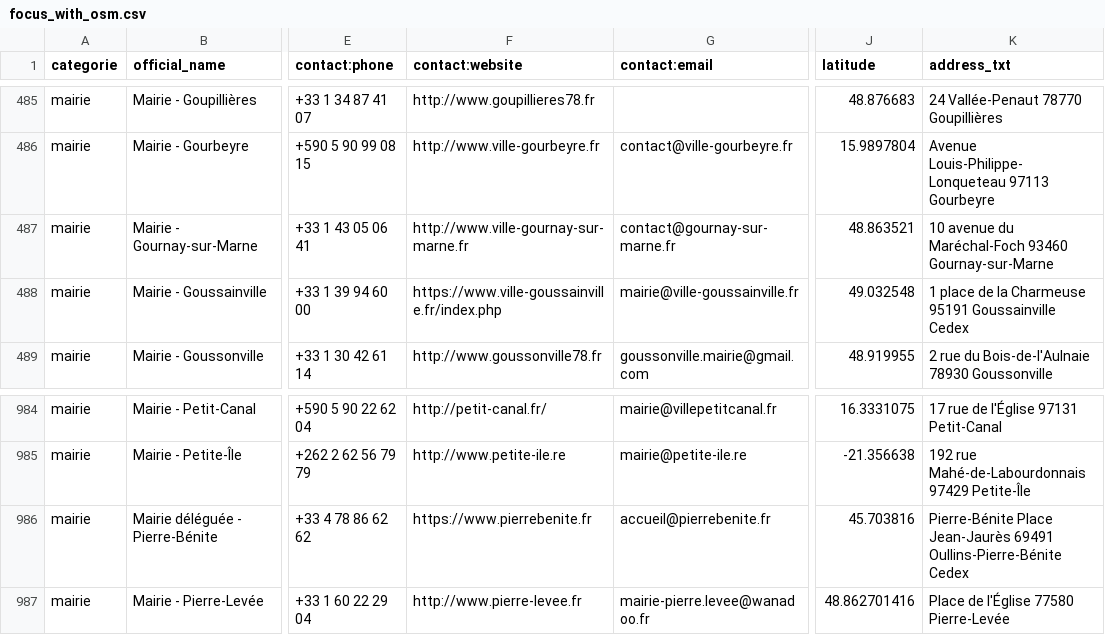
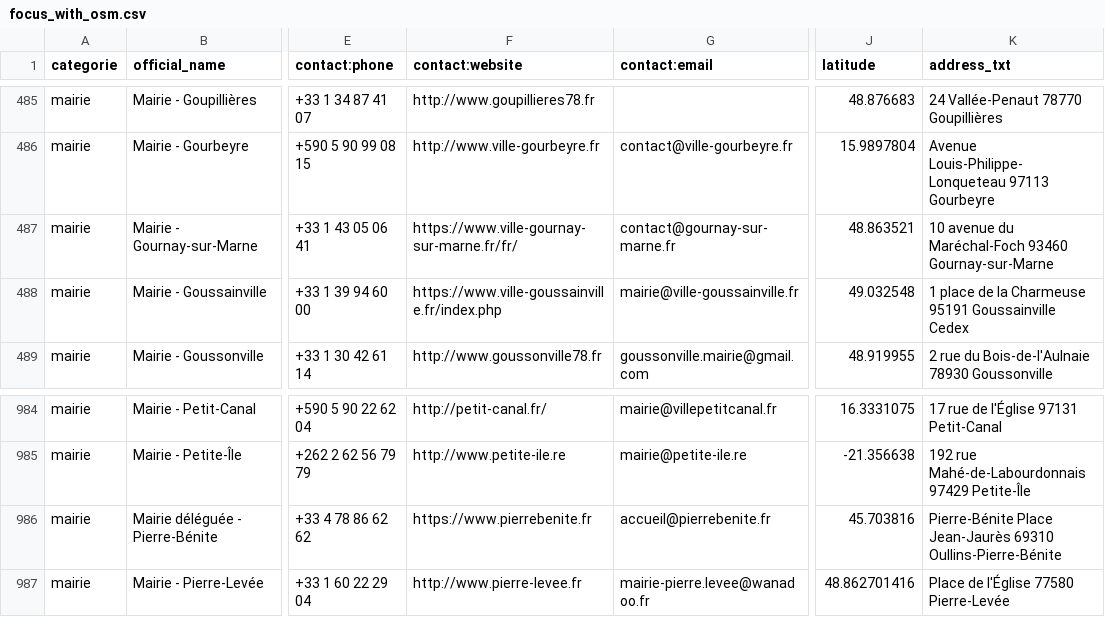
Before and after one commit to nlehuby/sepuqu, a CSV file: focus_with_osm.csv, drawn as a sheet; only a part is shown, gaps mark what is left out; the diff names each change by its address in the sheet, - before the commit and + after, or states it on an @@ line.

Commit message:
deploy: 5126d4e27177c573fb9502e52817f8c0c912cfca

```diff
--- a/focus_with_osm.csv
+++ b/focus_with_osm.csv
-F487 (contact:website): http://www.ville-gournay-sur-marne.fr
+F487 (contact:website): https://www.ville-gournay-sur-marne.fr/fr/
-K986 (address_txt): …Place Jean-Jaurès 69491 Oullins-Pierre-Bénite Cedex
+K986 (address_txt): …Place Jean-Jaurès 69310 Oullins-Pierre-Bénite
```
